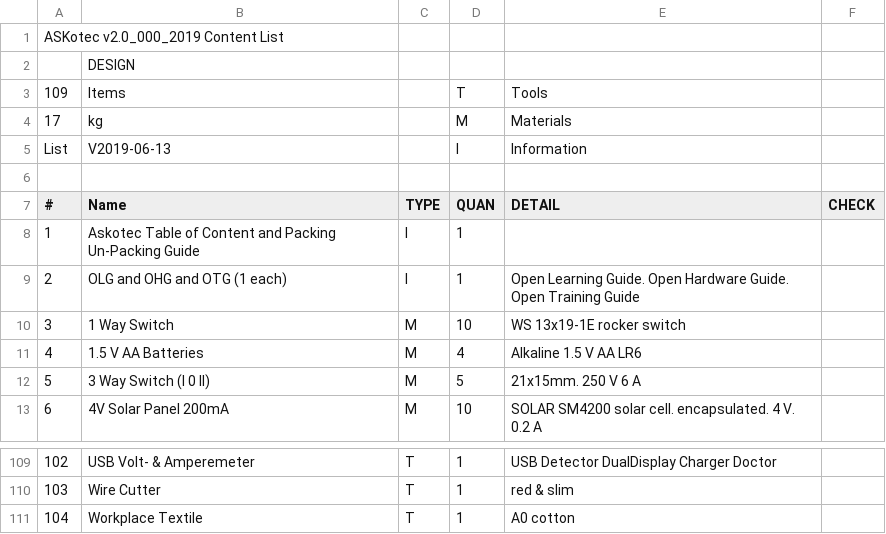
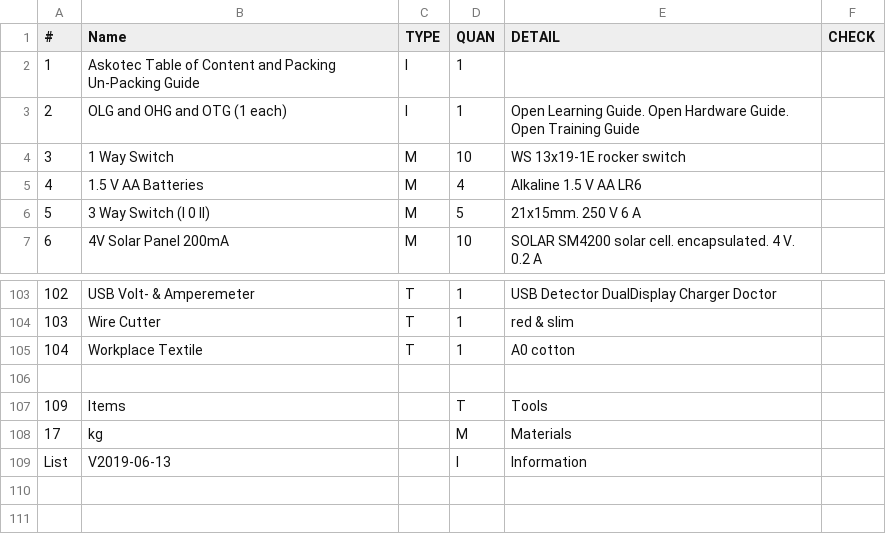
Before and after one commit to opencultureagency/ASKotec, a CSV file: Content-List.csv, drawn as a sheet; only a part is shown, gaps mark what is left out.

Commit message:
No headline and summary infos at the end

```diff
--- a/Content-List.csv
+++ b/Content-List.csv
@@ -1,7 +1 @@
-ASKotec v2.0_000_2019 Content List,,,,,
-,DESIGN ,,,,
-109,Items,,T,Tools,
-17,kg,,M,Materials,
-List,V2019-06-13,,I,Information,
-,,,,,
 #,Name,TYPE,QUAN,DETAIL,CHECK
@@ -111 +105,5 @@ List,V2019-06-13,,I,Information,
 104,Workplace Textile,T,1,A0 cotton,
+,,,,
+109,Items,,T,Tools,
+17,kg,,M,Materials,
+List,V2019-06-13,,I,Information,
```
